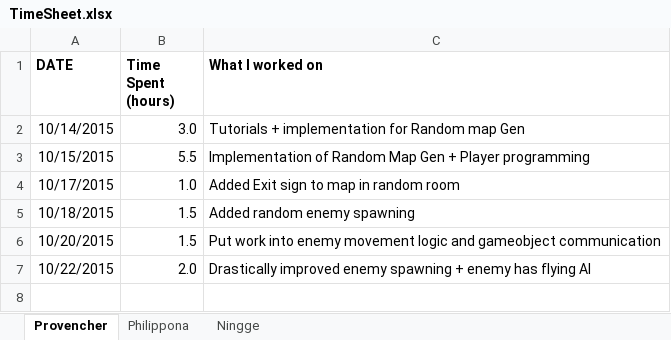
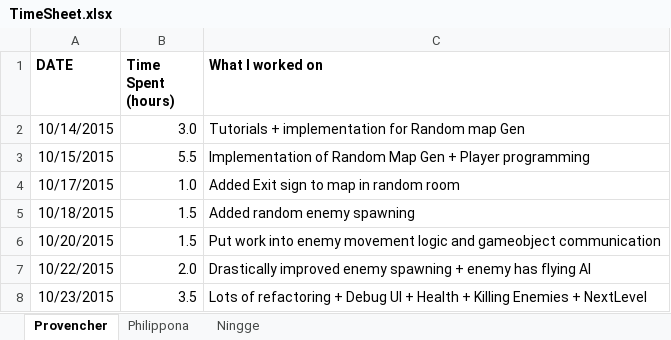
Before and after one commit to provencher/TalosOrigins, an Excel workbook: TimeSheet.xlsx, sheet Provencher, drawn as a sheet; values as stored, in another font and other column widths than the file's, no borders; the diff names each change by its address in the sheet, - before the commit and + after, or states it on an @@ line.

Commit message:
Updated Time sheet

```diff
--- a/TimeSheet.xlsx (sheet Provencher)
+++ b/TimeSheet.xlsx (sheet Provencher)
+row 8: 10/23/2015 | 3.5 | Lots of refactoring + Debug UI + Health + Killing Enemies + NextLevel
```
